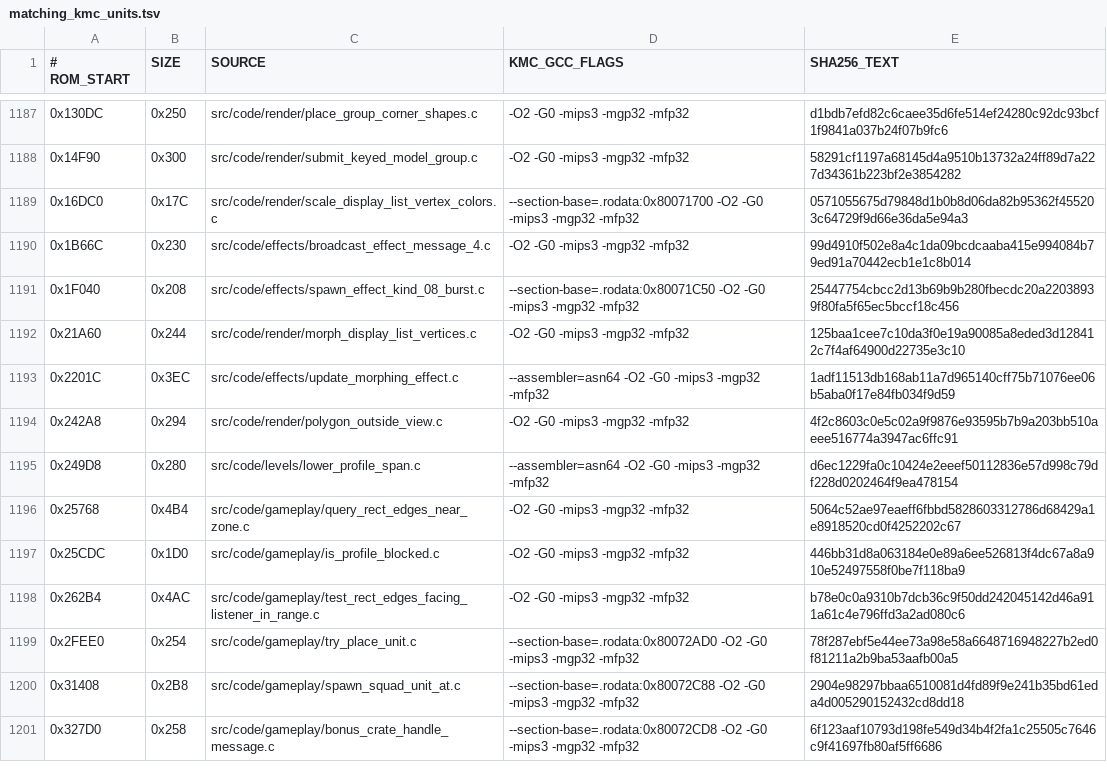
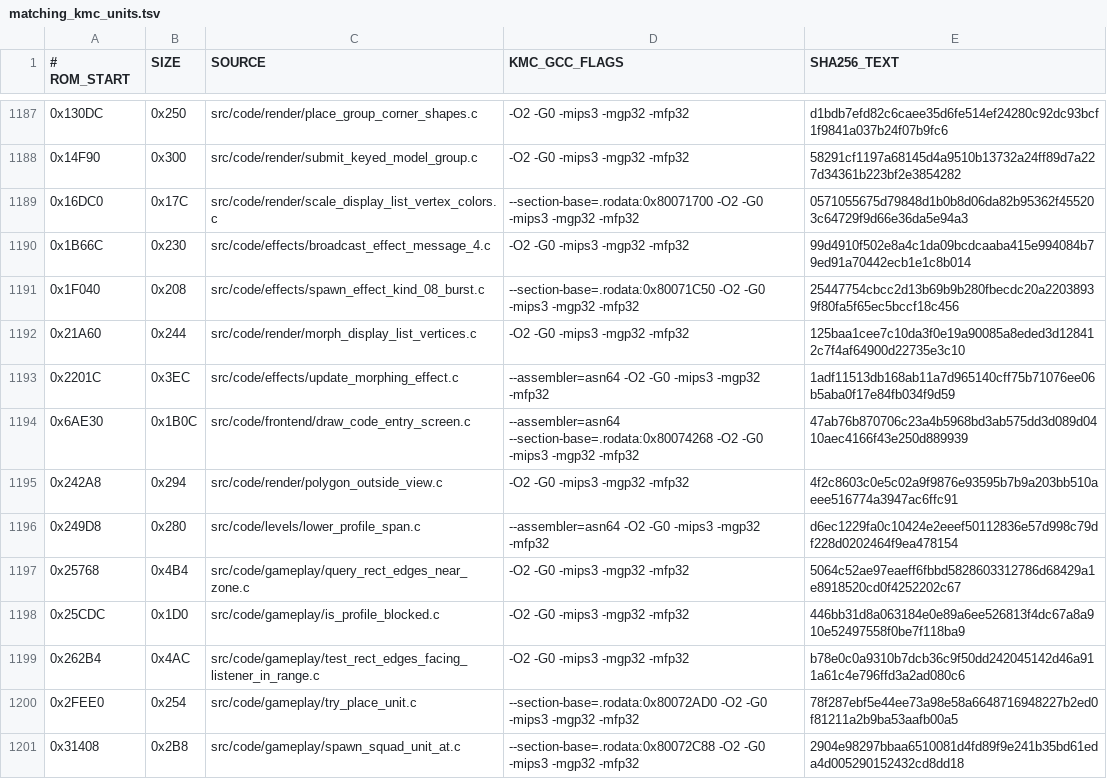
Before and after one commit to TheGh0stShip/BattleTanx, a TSV file: config/us/matching_kmc_units.tsv, drawn as a sheet; only a part is shown, gaps mark what is left out; the shorter side is filled out with more unchanged rows; the diff names each change by its address in the sheet, - before the commit and + after, or states it on an @@ line.

Commit message:
Decompile code entry screen

```diff
--- a/config/us/matching_kmc_units.tsv
+++ b/config/us/matching_kmc_units.tsv
+row 1194: 0x6AE30 | 0x1B0C | src/code/frontend/draw_code_entry_screen.c | --assembler=asn64 --section-base=.rodata:0x80074268 -O2 -G0 -mips3 -mgp32 -mfp32 | 47ab76b870706c23a4b5968bd3ab575dd3d089d0410aec4166f43e250d889939
```
Also changed, not shown: 7 other files.
